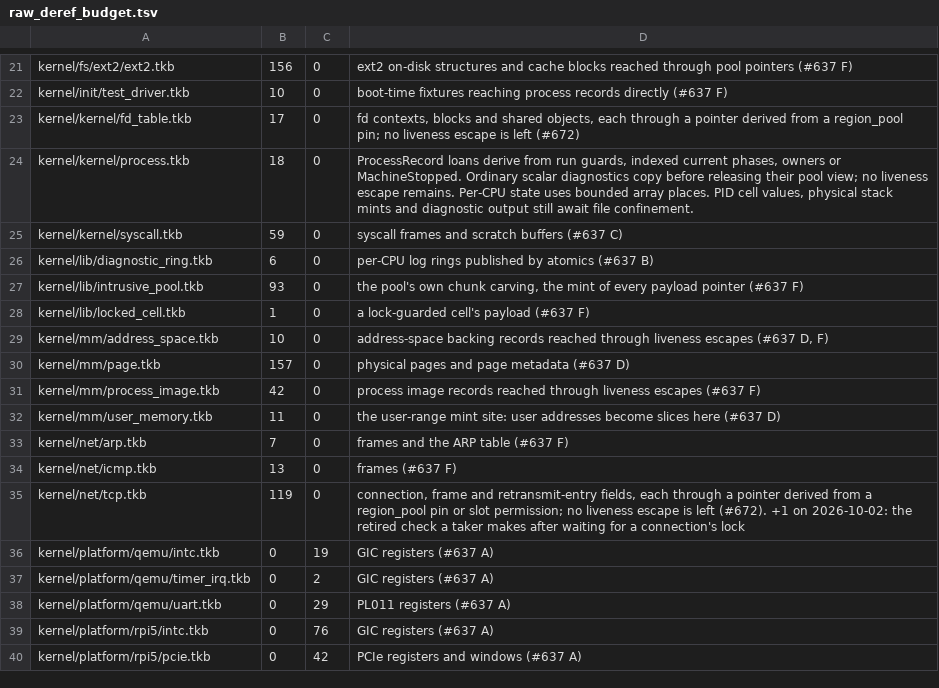
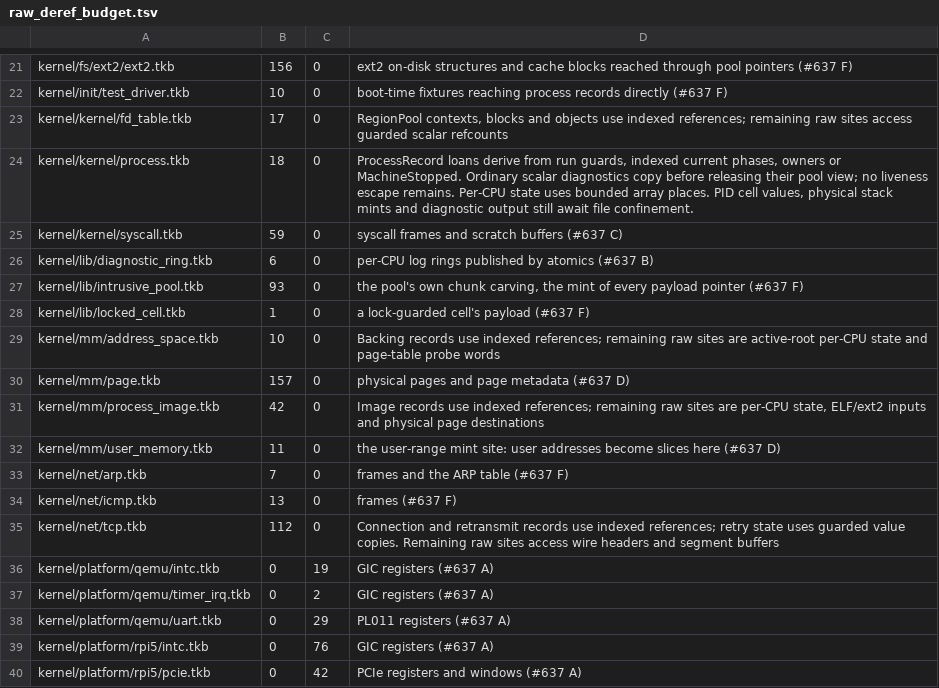
Before and after one commit to takibi-lang/takibi, a TSV file: scripts/raw_deref_budget.tsv, drawn as a sheet; only a part is shown, gaps mark what is left out.

```diff
--- a/scripts/raw_deref_budget.tsv
+++ b/scripts/raw_deref_budget.tsv
@@ -22,3 +22,3 @@ kernel/fs/ext2/ext2.tkb	156	0	ext2 on-disk structures and cache blocks reached t
 kernel/init/test_driver.tkb	10	0	boot-time fixtures reaching process records directly (#637 F)
-kernel/kernel/fd_table.tkb	17	0	fd contexts, blocks and shared objects, each through a pointer derived from a region_pool pin; no liveness escape is left (#672)
+kernel/kernel/fd_table.tkb	17	0	RegionPool contexts, blocks and objects use indexed references; remaining raw sites access guarded scalar refcounts
 kernel/kernel/process.tkb	18	0	ProcessRecord loans derive from run guards, indexed current phases, owners or MachineStopped. Ordinary scalar diagnostics copy before releasing their pool view; no liveness escape remains. Per-CPU state uses bounded array places. PID cell values, physical stack mints and diagnostic output still await file confinement.
@@ -28,5 +28,5 @@ kernel/lib/intrusive_pool.tkb	93	0	the pool's own chunk carving, the mint of eve
 kernel/lib/locked_cell.tkb	1	0	a lock-guarded cell's payload (#637 F)
-kernel/mm/address_space.tkb	10	0	address-space backing records reached through liveness escapes (#637 D, F)
+kernel/mm/address_space.tkb	10	0	Backing records use indexed references; remaining raw sites are active-root per-CPU state and page-table probe words
 kernel/mm/page.tkb	157	0	physical pages and page metadata (#637 D)
-kernel/mm/process_image.tkb	42	0	process image records reached through liveness escapes (#637 F)
+kernel/mm/process_image.tkb	42	0	Image records use indexed references; remaining raw sites are per-CPU state, ELF/ext2 inputs and physical page destinations
 kernel/mm/user_memory.tkb	11	0	the user-range mint site: user addresses become slices here (#637 D)
@@ -34,3 +34,3 @@ kernel/net/arp.tkb	7	0	frames and the ARP table (#637 F)
 kernel/net/icmp.tkb	13	0	frames (#637 F)
-kernel/net/tcp.tkb	119	0	connection, frame and retransmit-entry fields, each through a pointer derived from a region_pool pin or slot permission; no liveness escape is left (#672). +1 on 2026-10-02: the retired check a taker makes after waiting for a connection's lock
+kernel/net/tcp.tkb	112	0	Connection and retransmit records use indexed references; retry state uses guarded value copies. Remaining raw sites access wire headers and segment buffers
 kernel/platform/qemu/intc.tkb	0	19	GIC registers (#637 A)
```
Also changed, not shown: 1 other file.
